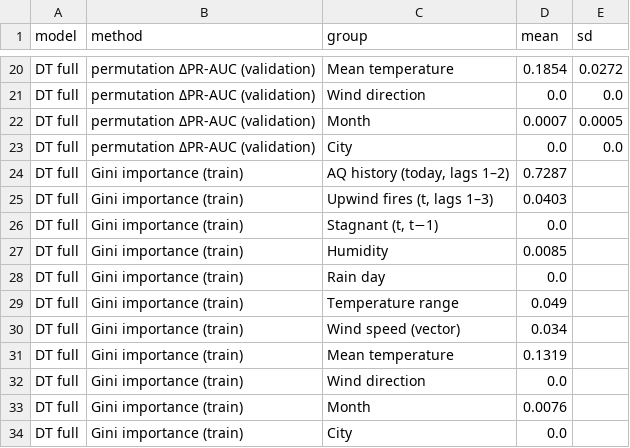
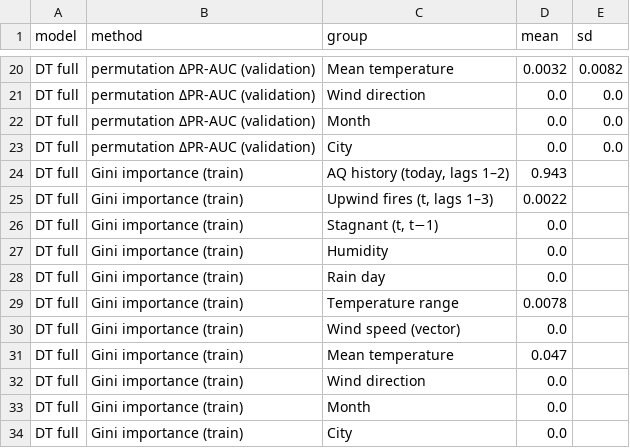
Before and after one commit to IsmailNooruddin/Smog-Analysis-DSSG, a CSV file: docs/tables/m3_importance.csv, drawn as a sheet; only a part is shown, gaps mark what is left out; the diff covers the shown part only; the diff names each change by its address in the sheet, - before the commit and + after, or states it on an @@ line.

```diff
--- a/docs/tables/m3_importance.csv
+++ b/docs/tables/m3_importance.csv
-D20 (mean): 0.1854
+D20 (mean): 0.0032
-E20 (sd): 0.0272
+E20 (sd): 0.0082
-D22 (mean): 0.0007
+D22 (mean): 0.0
-E22 (sd): 0.0005
+E22 (sd): 0.0
-D24 (mean): 0.7287
+D24 (mean): 0.943
-D25 (mean): 0.0403
+D25 (mean): 0.0022
-D27 (mean): 0.0085
+D27 (mean): 0.0
-D29 (mean): 0.049
+D29 (mean): 0.0078
-D30 (mean): 0.034
+D30 (mean): 0.0
-D31 (mean): 0.1319
+D31 (mean): 0.047
-D33 (mean): 0.0076
+D33 (mean): 0.0
```
Also changed, not shown: 32 edited cells elsewhere in this file, docs/tables/m3_cost_curve.csv, docs/tables/m3_fire_ablation.csv, 37 other files.
